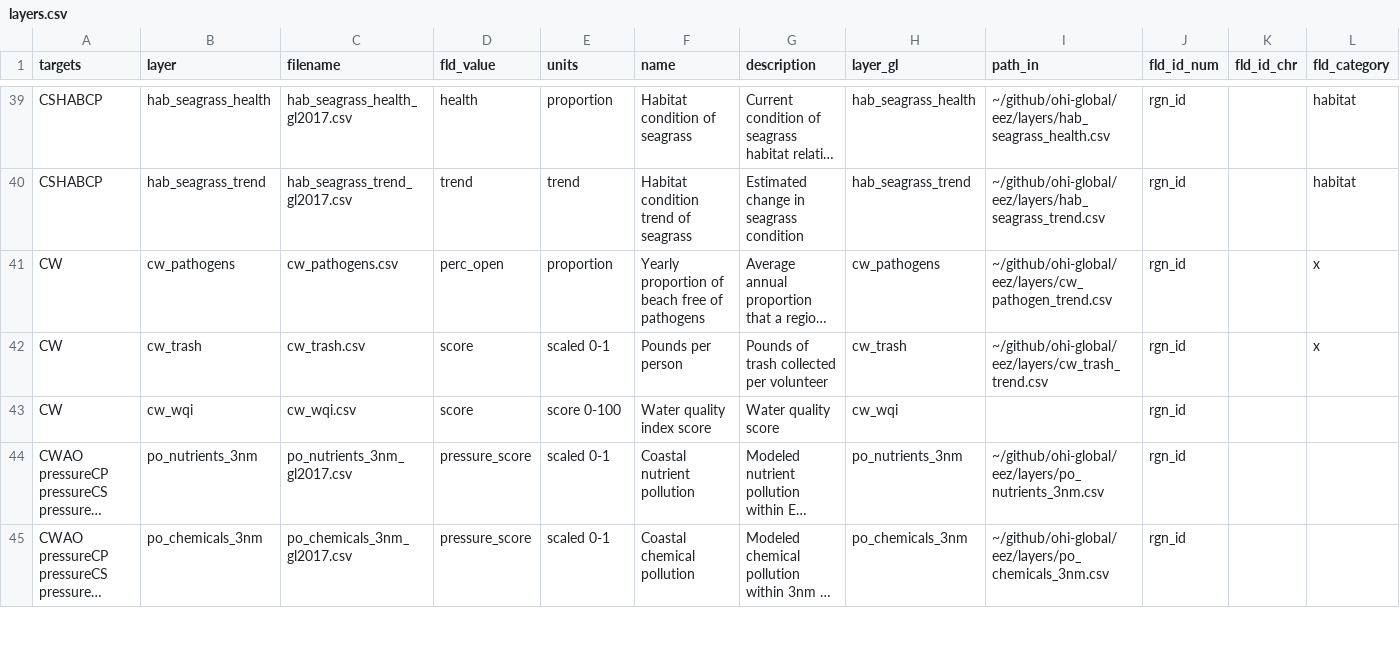
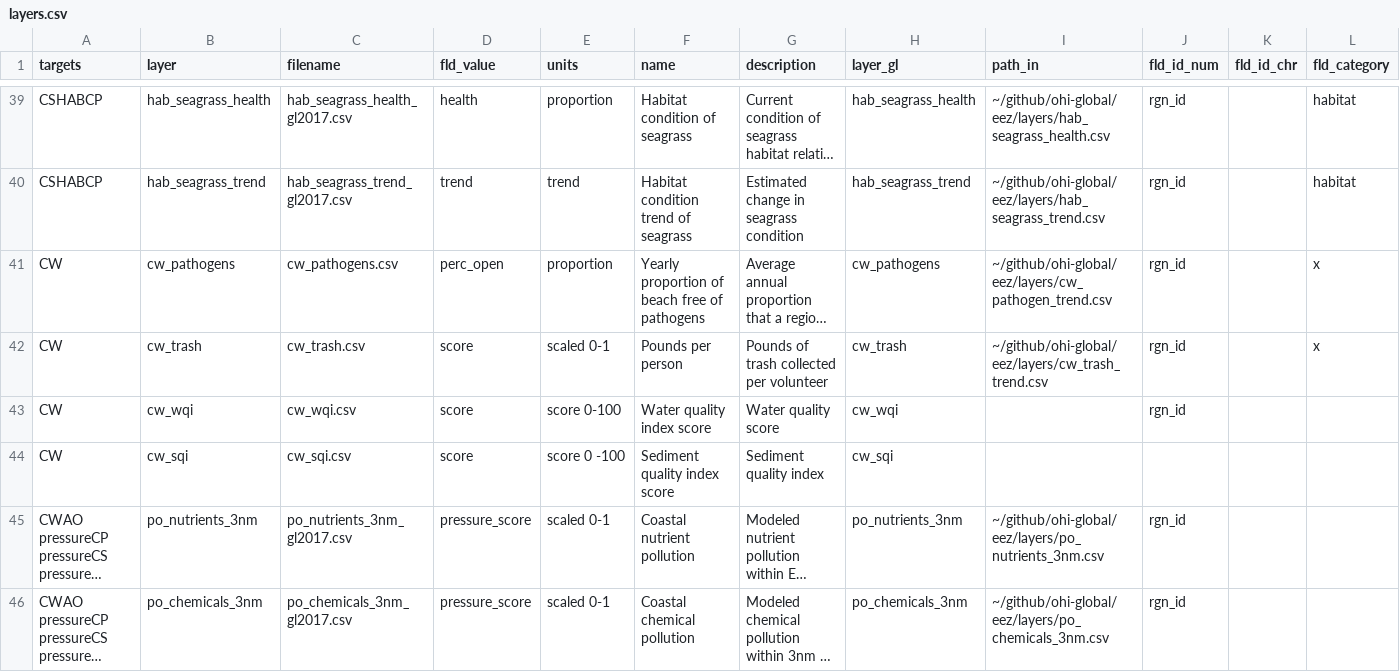
Before and after one commit to OHI-Northeast/ne-scores, a CSV file: region/layers.csv, drawn as a sheet; only a part is shown, gaps mark what is left out; long unchanged cells end in …; rows hold the shown columns only; the diff names each change by its address in the sheet, - before the commit and + after, or states it on an @@ line.

```diff
--- a/region/layers.csv
+++ b/region/layers.csv
+row 44: CW | cw_sqi | cw_sqi.csv | score | score 0 -100 | Sediment quality index score | Sediment quality index | cw_sqi
```
Also changed, not shown: region/conf/scenario_data_years.csv, region/layers/cw_wqi.csv, 3 other files.
